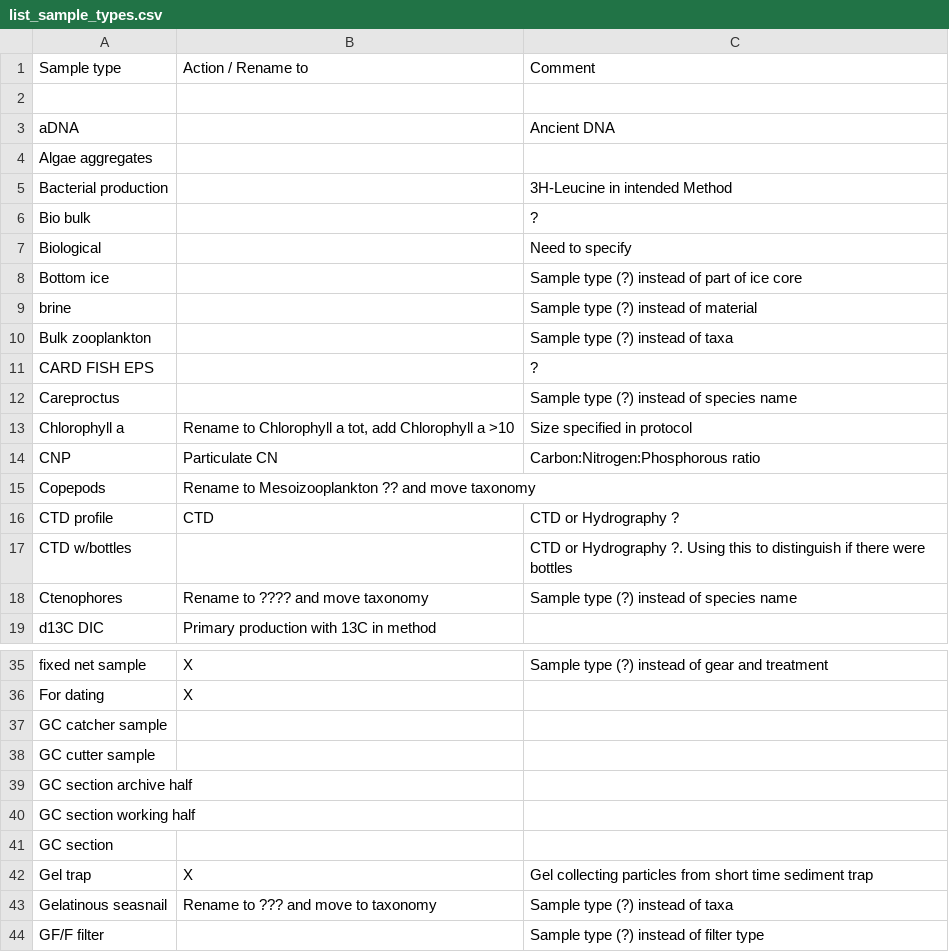
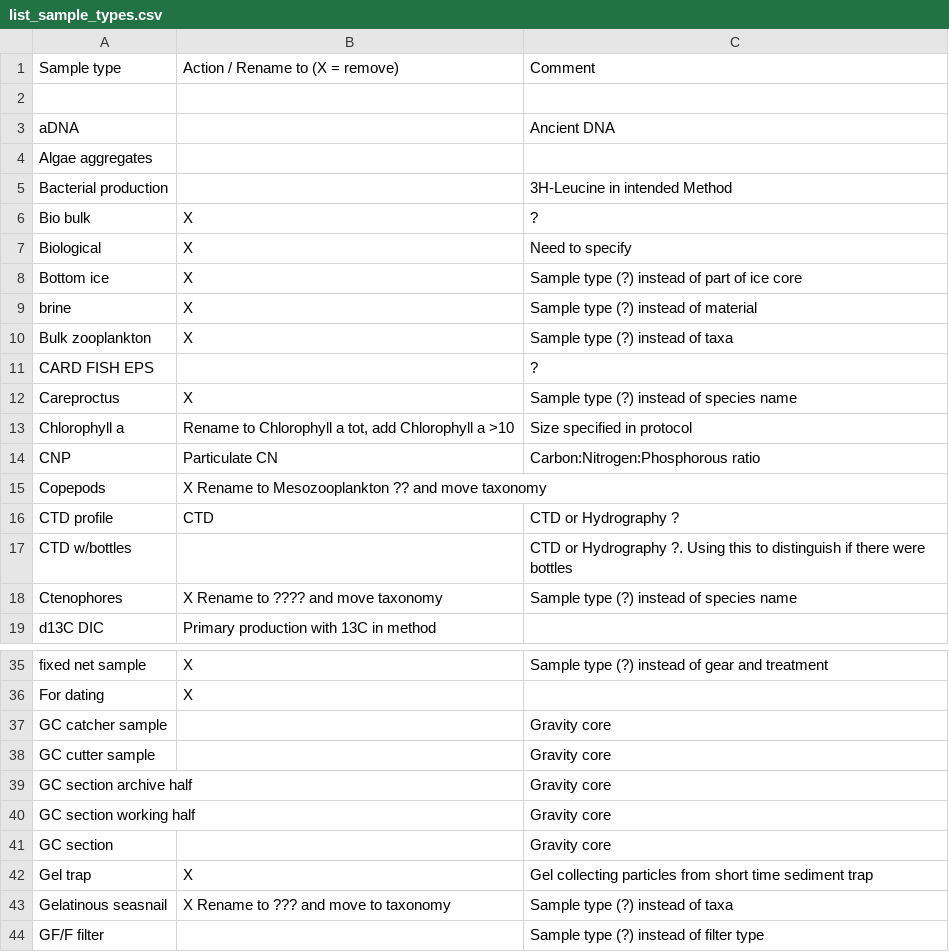
Before and after one commit to umeldt/darwinsheet, a CSV file: config/list_sample_types.csv, drawn as a sheet; only a part is shown, gaps mark what is left out; the diff covers the shown part only.

Commit message:
Added X for removal

```diff
--- a/config/list_sample_types.csv
+++ b/config/list_sample_types.csv
@@ -1,2 +1,2 @@
-Sample type,Action / Rename to,Comment
+Sample type,Action / Rename to (X = remove),Comment
 ,,
@@ -5,15 +5,15 @@ Algae aggregates,,
 Bacterial production,,3H-Leucine in intended Method
-Bio bulk,,?
-Biological,,Need to specify
-Bottom ice,,Sample type (?) instead of part of ice core
-brine,,Sample type (?) instead of material
-Bulk zooplankton,,Sample type (?) instead of taxa
+Bio bulk,X,?
+Biological,X,Need to specify
+Bottom ice,X,Sample type (?) instead of part of ice core
+brine,X,Sample type (?) instead of material
+Bulk zooplankton,X,Sample type (?) instead of taxa
 CARD FISH EPS,,?
-Careproctus,,Sample type (?) instead of species name
+Careproctus,X,Sample type (?) instead of species name
 Chlorophyll a,"Rename to Chlorophyll a tot, add Chlorophyll a >10",Size specified in protocol
 CNP,Particulate CN,Carbon:Nitrogen:Phosphorous ratio
-Copepods, Rename to Mesoizooplankton ?? and move taxonomy ,
+Copepods,X Rename to Mesozooplankton ?? and move taxonomy ,
 CTD profile,CTD,CTD or Hydrography ?
 CTD w/bottles,,CTD or Hydrography ?. Using this to distinguish if there were bottles
-Ctenophores, Rename to ???? and move taxonomy,Sample type (?) instead of species name
+Ctenophores,X  Rename to ???? and move taxonomy,Sample type (?) instead of species name
 d13C DIC,Primary production with 13C in method,
@@ -36,9 +36,9 @@ fixed net sample,X,Sample type (?) instead of gear and treatment
 For dating,X,
-GC catcher sample,,
-GC cutter sample,,
-GC section archive half,,
-GC section working half,,
-GC section,,
+GC catcher sample,, Gravity core
+GC cutter sample,, Gravity core
+GC section archive half,, Gravity core
+GC section working half,, Gravity core
+GC section,, Gravity core
 Gel trap,X, Gel collecting particles from short time sediment trap
-Gelatinous seasnail, Rename to ??? and move to taxonomy,Sample type (?) instead of taxa
+Gelatinous seasnail,X Rename to ??? and move to taxonomy,Sample type (?) instead of taxa
 GF/F filter,,Sample type (?) instead of filter type
```
Also changed, not shown: 19 edited cells elsewhere in this file.
